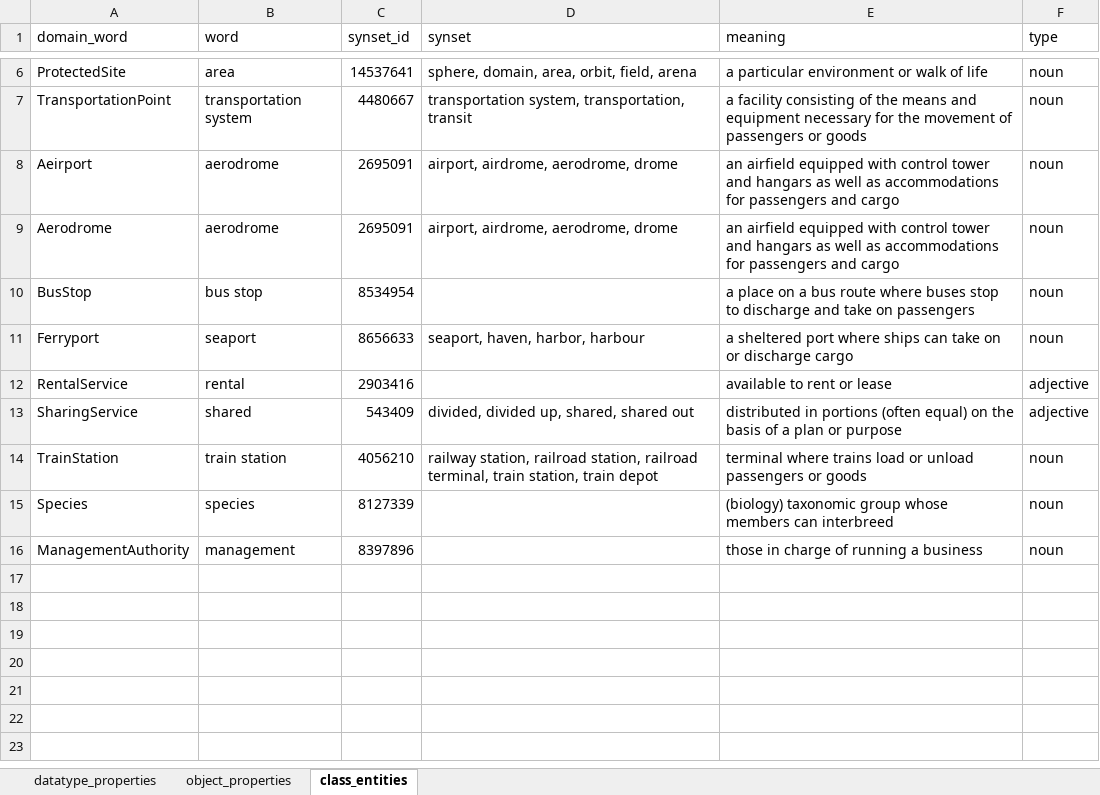
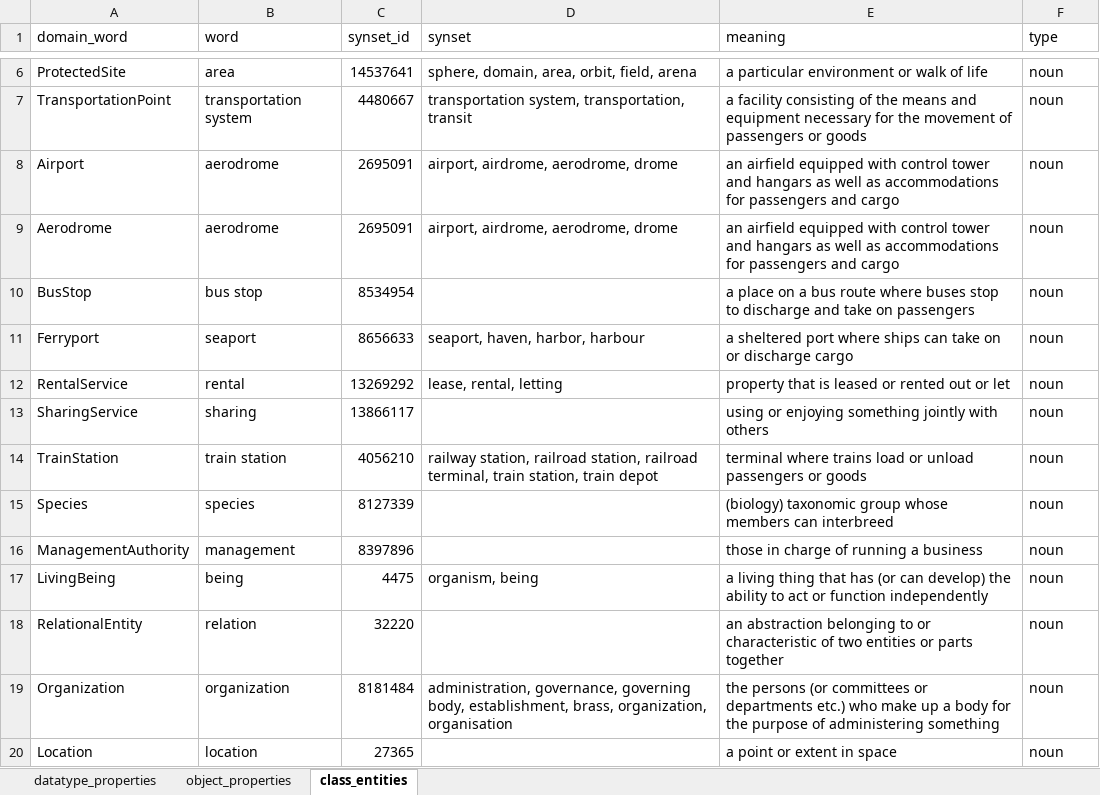
Before and after one commit to dlobba/kdi_project, an Excel workbook: wordnet_lexycal_mapping.xlsx, sheet class_entities, drawn as a sheet; only a part is shown, gaps mark what is left out; values as stored, in another font and other column widths than the file's, no borders; the diff names each change by its address in the sheet, - before the commit and + after, or states it on an @@ line.

Commit message:
Mapping to Wordnet done

```diff
--- a/wordnet_lexycal_mapping.xlsx (sheet class_entities)
+++ b/wordnet_lexycal_mapping.xlsx (sheet class_entities)
-A8 (domain_word): Aeirport
+A8 (domain_word): Airport
-C12 (synset_id): 2903416
+C12 (synset_id): 13269292
-D12 (synset): (empty)
+D12 (synset): lease, rental, letting
-E12 (meaning): available to rent or lease
+E12 (meaning): property that is leased or rented out or let
-F12:F13 (type): adjective
+F12:F13 (type): noun
-B13 (word): shared
+B13 (word): sharing
-C13 (synset_id): 543409
+C13 (synset_id): 13866117
-D13 (synset): divided, divided up, shared, shared out
+D13 (synset): (empty)
-E13 (meaning): distributed in portions (often equal) on the basis of a plan or purpose
+E13 (meaning): using or enjoying something jointly with others
+row 17: LivingBeing | being | 4475 | organism, being | a living thing that has (or can develop) the ability to act or function independently | noun
+row 18: RelationalEntity | relation | 32220 |  | an abstraction belonging to or characteristic of two entities or parts together | noun
+row 19: Organization | organization | 8181484 | administration, governance, governing body, establishment, brass, organization, organisation | the persons (or committees or departments etc.) who make up a body for the purpose of administering something | noun
+row 20: Location | location | 27365 |  | a point or extent in space | noun
```
Also changed, not shown: sheet datatype_properties, 2 other files.
